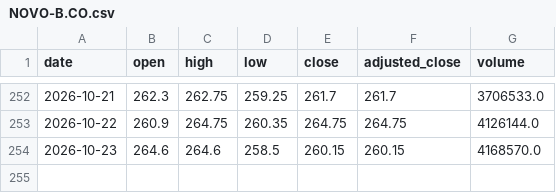
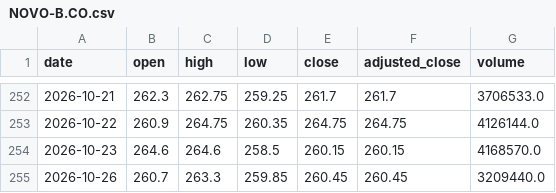
Before and after one commit to svenclaes76/UV, a CSV file: demo-data/eod/NOVO-B.CO.csv, drawn as a sheet; only a part is shown, gaps mark what is left out; the diff names each change by its address in the sheet, - before the commit and + after, or states it on an @@ line.

```diff
--- a/demo-data/eod/NOVO-B.CO.csv
+++ b/demo-data/eod/NOVO-B.CO.csv
+row 255: 2026-10-26 | 260.7 | 263.3 | 259.85 | 260.45 | 260.45 | 3209440.0
```
Also changed, not shown: demo-data/eod/ASML.AS.csv, demo-data/eod/KBC.BR.csv, 11 other files.
